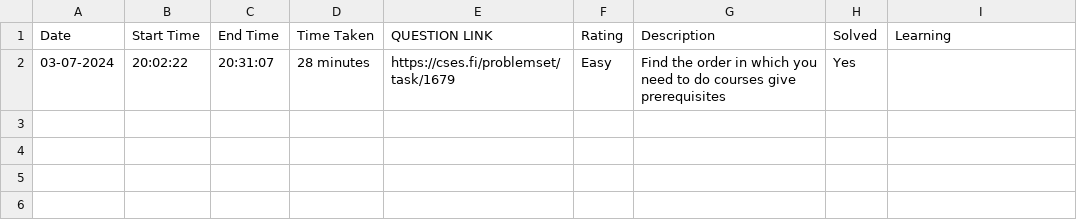
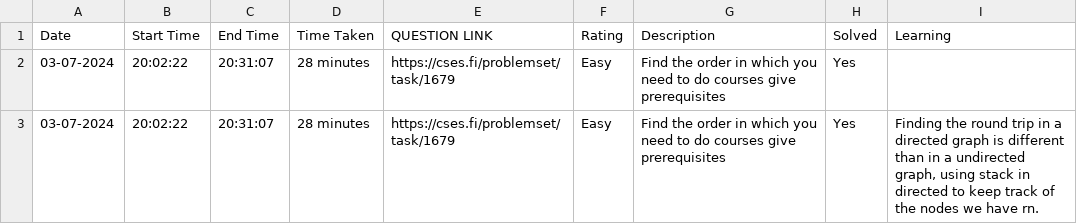
Before and after one commit to RiM1604/CP-JOURNEY, a CSV file: HISTORY/2024-07.csv, drawn as a sheet; the diff names each change by its address in the sheet, - before the commit and + after, or states it on an @@ line.

```diff
--- a/HISTORY/2024-07.csv
+++ b/HISTORY/2024-07.csv
+row 3: 03-07-2024 | 20:02:22 | 20:31:07 | 28 minutes | https://cses.fi/problemset/task/1679 | Easy | Find the order in which you need to do courses give prerequisites | Yes | Finding the round trip in a directed graph is different than in a undirected graph, using stack in directed to keep track of the nodes we have rn.
```
Also changed, not shown: 1 other file.
